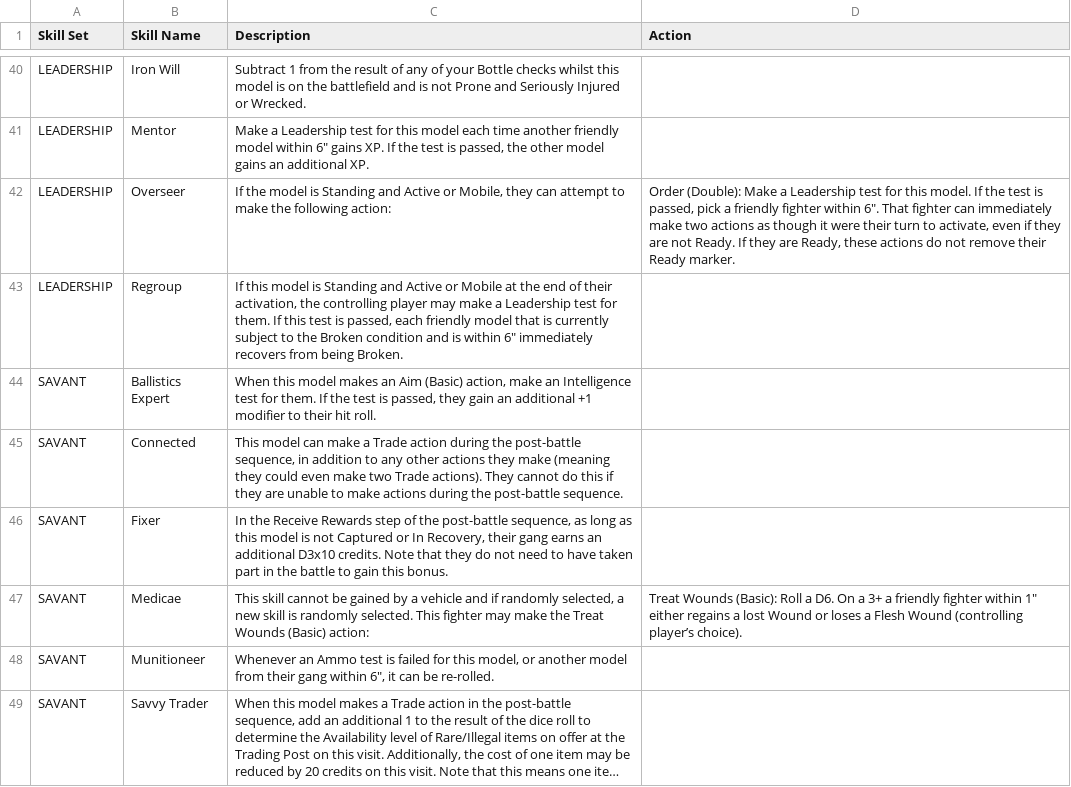
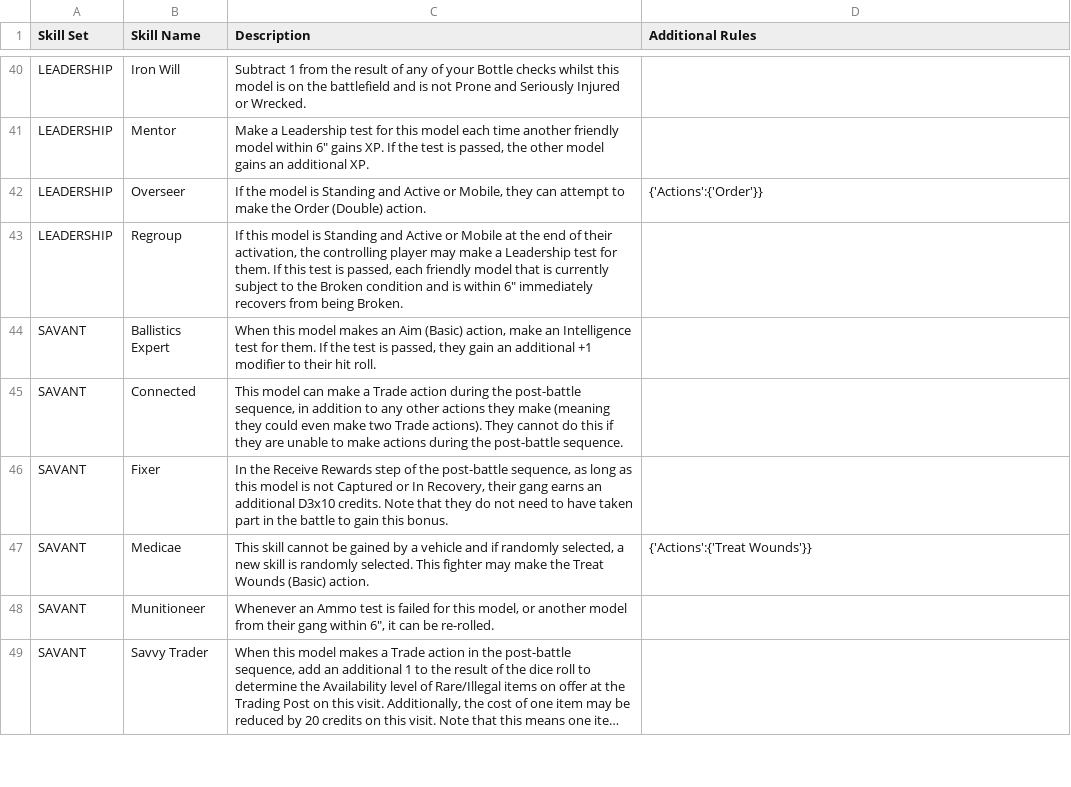
Before and after one commit to jezsadler/MercatorLegis, a CSV file: universalskills.csv, drawn as a sheet; only a part is shown, gaps mark what is left out; long unchanged cells end in …; the diff covers the shown part only; the diff names each change by its address in the sheet, - before the commit and + after, or states it on an @@ line.

Commit message:
Updates to connected rules

```diff
--- a/universalskills.csv
+++ b/universalskills.csv
-D1: Action
+D1: Additional Rules
-C42 (Description): …make the following action:
+C42 (Description): …make the Order (Double) action.
-D42 (Additional Rules): Order (Double): Make a Leadership test for this model. If the test is passed, pick a friendly fighter within 6". That fighter can immediately make two actions as though it were their turn to activate, even if they are not Ready. If they are Ready, these actions do not remove their Ready marker.
+D42 (Additional Rules): {'Actions':{'Order'}}
-C47 (Description): …Wounds (Basic) action:
+C47 (Description): …Wounds (Basic) action.
-D47 (Additional Rules): Treat Wounds (Basic): Roll a D6. On a 3+ a friendly fighter within 1" either regains a lost Wound or loses a Flesh Wound (controlling player’s choice).
+D47 (Additional Rules): {'Actions':{'Treat Wounds'}}
```
Also changed, not shown: 10 edited cells elsewhere in this file, armour.csv, personalequipment.csv, 9 other files.
